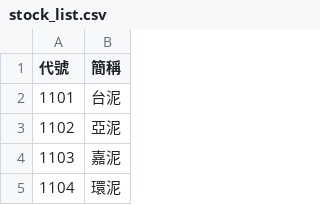
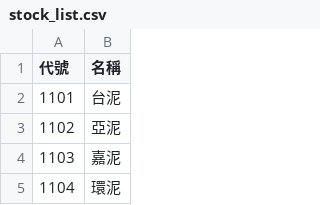
Before and after one commit to wen-177/TWstock-checker, a CSV file: stock_list.csv, drawn as a sheet; only a part is shown.

Commit message:
Update stock_list.csv

```diff
--- a/stock_list.csv
+++ b/stock_list.csv
@@ -1,2 +1,2 @@
-代號,簡稱
+代號,名稱
 1101,台泥
```
